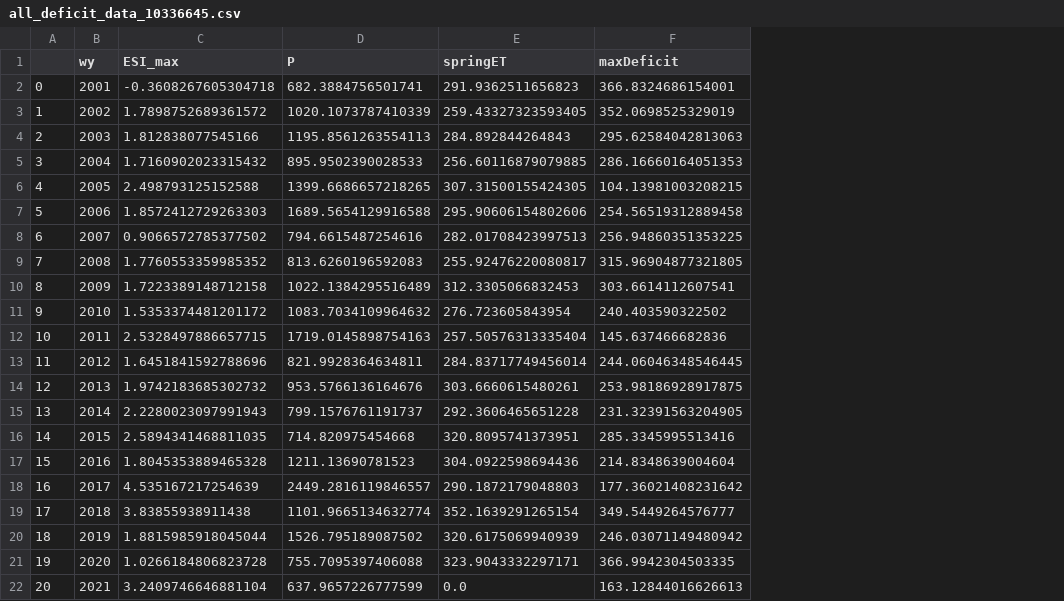
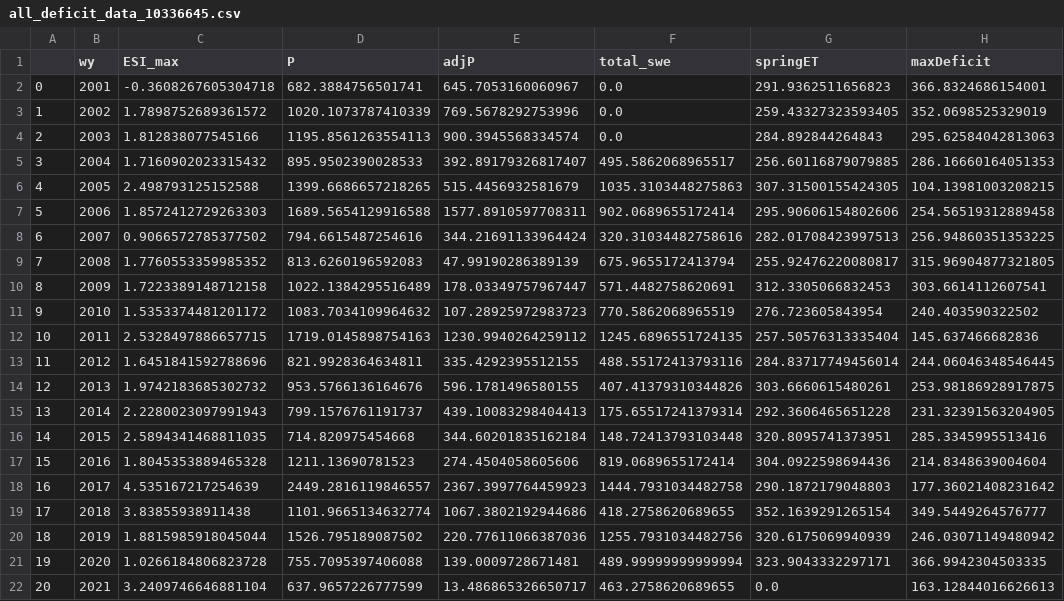
Before and after one commit to lapidesd/CA_missing_freshet, a CSV file: Data/site_data_wy_totals/all_deficit_data_10336645.csv, drawn as a sheet; only a part is shown; the diff names each change by its address in the sheet, - before the commit and + after, or states it on an @@ line.

```diff
--- a/Data/site_data_wy_totals/all_deficit_data_10336645.csv
+++ b/Data/site_data_wy_totals/all_deficit_data_10336645.csv
+column E (adjP), rows 2-22: 645.7053160060967 | 769.5678292753996 | 900.3945568334574 | 392.89179326817407 | 515.4456932581679 | 1577.8910597708311 | 344.21691133964424 | 47.99190286389139 | 178.03349757967447 | 107.28925972983723 | 1230.9940264259112 | 335.4292395512155 | 596.1781496580155 | 439.10083298404413 | 344.60201835162184 | 274.4504058605606 | 2367.3997764459923 | 1067.3802192944686 | 220.77611066387036 | 139.0009728671481 | 13.486865326650717
+column F (total_swe), rows 2-22: 0.0 | 0.0 | 0.0 | 495.5862068965517 | 1035.3103448275863 | 902.0689655172414 | 320.31034482758616 | 675.9655172413794 | 571.4482758620691 | 770.5862068965519 | 1245.6896551724135 | 488.55172413793116 | 407.41379310344826 | 175.65517241379314 | 148.72413793103448 | 819.0689655172414 | 1444.7931034482758 | 418.2758620689655 | 1255.7931034482756 | 489.99999999999994 | 463.2758620689655
```
Also changed, not shown: Data/site_data_wy_totals/all_deficit_data_10336660.csv, Data/site_data_wy_totals/all_deficit_data_10336780.csv, 9 other files.
